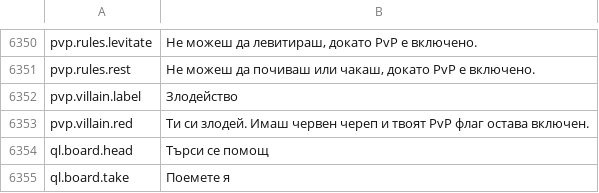
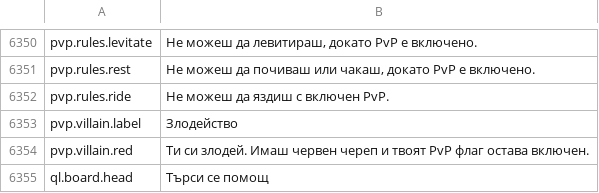
Before and after one commit to Lattymoy/daggerfall-js-source, a CSV file: locales/bg/Port_Strings.csv, drawn as a sheet; only a part is shown, gaps mark what is left out; the shorter side is filled out with more unchanged rows; the diff names each change by its address in the sheet, - before the commit and + after, or states it on an @@ line.

```diff
--- a/locales/bg/Port_Strings.csv
+++ b/locales/bg/Port_Strings.csv
+row 6352: pvp.rules.ride | Не можеш да яздиш с включен PvP.
```
Also changed, not shown: locales/el/Port_Strings.csv, locales/ko/Port_Strings.csv, 54 other files.
